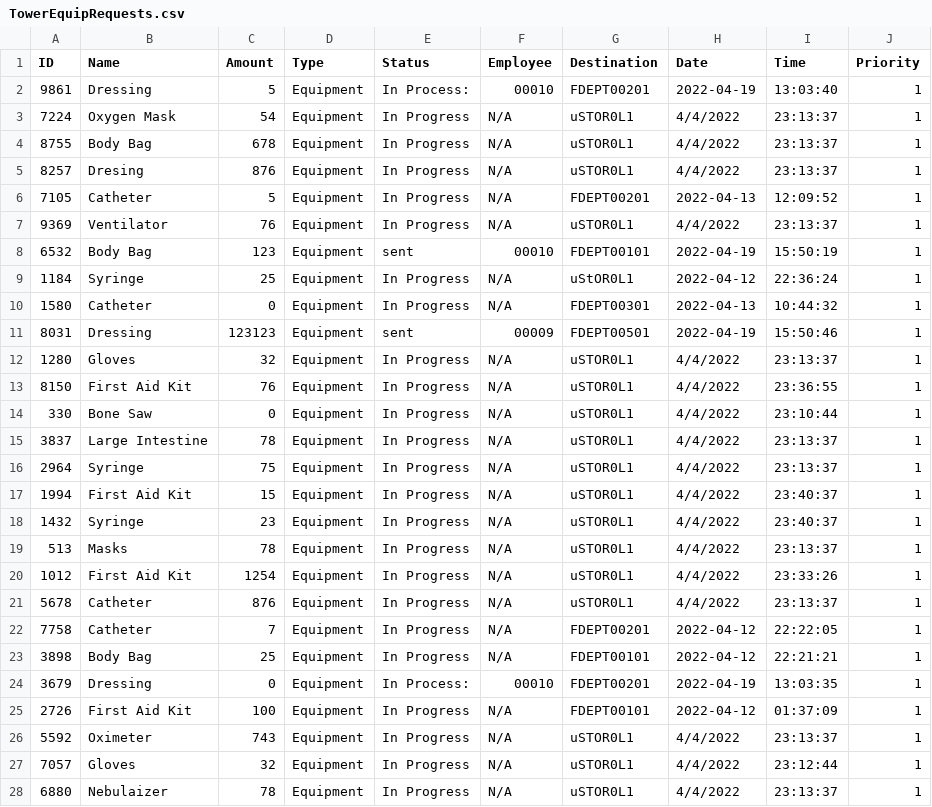
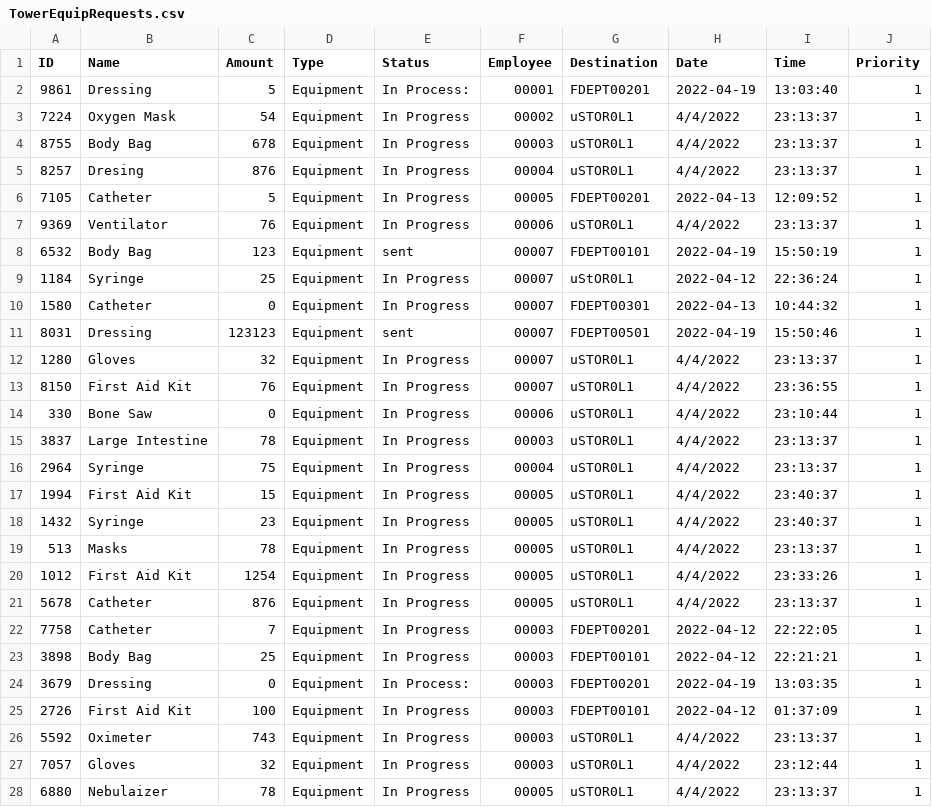
Before and after one commit to CS3733-D22-Team-U/CS3733-D22-Team-U-Final-Iteration, a CSV file: csvTables/TowerEquipRequests.csv, drawn as a sheet; only a part is shown; the diff covers the shown part only.

Commit message:
allRequests now works

```diff
--- a/csvTables/TowerEquipRequests.csv
+++ b/csvTables/TowerEquipRequests.csv
@@ -1,28 +1,28 @@
 ID,Name,Amount,Type,Status,Employee,Destination,Date,Time,Priority
-9861,Dressing,5,Equipment,In Process:,00010,FDEPT00201,2022-04-19,13:03:40,1
-7224,Oxygen Mask,54,Equipment,In Progress,N/A,uSTOR0L1,4/4/2022,23:13:37,1
-8755,Body Bag,678,Equipment,In Progress,N/A,uSTOR0L1,4/4/2022,23:13:37,1
-8257,Dresing,876,Equipment,In Progress,N/A,uSTOR0L1,4/4/2022,23:13:37,1
-7105,Catheter,5,Equipment,In Progress,N/A,FDEPT00201,2022-04-13,12:09:52,1
-9369,Ventilator,76,Equipment,In Progress,N/A,uSTOR0L1,4/4/2022,23:13:37,1
-6532,Body Bag,123,Equipment,sent,00010,FDEPT00101,2022-04-19,15:50:19,1
-1184,Syringe,25,Equipment,In Progress,N/A,uStOR0L1,2022-04-12,22:36:24,1
-1580,Catheter,0,Equipment,In Progress,N/A,FDEPT00301,2022-04-13,10:44:32,1
-8031,Dressing,123123,Equipment,sent,00009,FDEPT00501,2022-04-19,15:50:46,1
-1280,Gloves,32,Equipment,In Progress,N/A,uSTOR0L1,4/4/2022,23:13:37,1
-8150,First Aid Kit,76,Equipment,In Progress,N/A,uSTOR0L1,4/4/2022,23:36:55,1
-330,Bone Saw,0,Equipment,In Progress,N/A,uSTOR0L1,4/4/2022,23:10:44,1
-3837,Large Intestine,78,Equipment,In Progress,N/A,uSTOR0L1,4/4/2022,23:13:37,1
-2964,Syringe,75,Equipment,In Progress,N/A,uSTOR0L1,4/4/2022,23:13:37,1
-1994,First Aid Kit,15,Equipment,In Progress,N/A,uSTOR0L1,4/4/2022,23:40:37,1
-1432,Syringe,23,Equipment,In Progress,N/A,uSTOR0L1,4/4/2022,23:40:37,1
-513,Masks,78,Equipment,In Progress,N/A,uSTOR0L1,4/4/2022,23:13:37,1
-1012,First Aid Kit,1254,Equipment,In Progress,N/A,uSTOR0L1,4/4/2022,23:33:26,1
-5678,Catheter,876,Equipment,In Progress,N/A,uSTOR0L1,4/4/2022,23:13:37,1
-7758,Catheter,7,Equipment,In Progress,N/A,FDEPT00201,2022-04-12,22:22:05,1
-3898,Body Bag,25,Equipment,In Progress,N/A,FDEPT00101,2022-04-12,22:21:21,1
-3679,Dressing,0,Equipment,In Process:,00010,FDEPT00201,2022-04-19,13:03:35,1
-2726,First Aid Kit,100,Equipment,In Progress,N/A,FDEPT00101,2022-04-12,01:37:09,1
-5592,Oximeter,743,Equipment,In Progress,N/A,uSTOR0L1,4/4/2022,23:13:37,1
-7057,Gloves,32,Equipment,In Progress,N/A,uSTOR0L1,4/4/2022,23:12:44,1
-6880,Nebulaizer,78,Equipment,In Progress,N/A,uSTOR0L1,4/4/2022,23:13:37,1
+9861,Dressing,5,Equipment,In Process:,00001,FDEPT00201,2022-04-19,13:03:40,1
+7224,Oxygen Mask,54,Equipment,In Progress,00002,uSTOR0L1,4/4/2022,23:13:37,1
+8755,Body Bag,678,Equipment,In Progress,00003,uSTOR0L1,4/4/2022,23:13:37,1
+8257,Dresing,876,Equipment,In Progress,00004,uSTOR0L1,4/4/2022,23:13:37,1
+7105,Catheter,5,Equipment,In Progress,00005,FDEPT00201,2022-04-13,12:09:52,1
+9369,Ventilator,76,Equipment,In Progress,00006,uSTOR0L1,4/4/2022,23:13:37,1
+6532,Body Bag,123,Equipment,sent,00007,FDEPT00101,2022-04-19,15:50:19,1
+1184,Syringe,25,Equipment,In Progress,00007,uStOR0L1,2022-04-12,22:36:24,1
+1580,Catheter,0,Equipment,In Progress,00007,FDEPT00301,2022-04-13,10:44:32,1
+8031,Dressing,123123,Equipment,sent,00007,FDEPT00501,2022-04-19,15:50:46,1
+1280,Gloves,32,Equipment,In Progress,00007,uSTOR0L1,4/4/2022,23:13:37,1
+8150,First Aid Kit,76,Equipment,In Progress,00007,uSTOR0L1,4/4/2022,23:36:55,1
+330,Bone Saw,0,Equipment,In Progress,00006,uSTOR0L1,4/4/2022,23:10:44,1
+3837,Large Intestine,78,Equipment,In Progress,00003,uSTOR0L1,4/4/2022,23:13:37,1
+2964,Syringe,75,Equipment,In Progress,00004,uSTOR0L1,4/4/2022,23:13:37,1
+1994,First Aid Kit,15,Equipment,In Progress,00005,uSTOR0L1,4/4/2022,23:40:37,1
+1432,Syringe,23,Equipment,In Progress,00005,uSTOR0L1,4/4/2022,23:40:37,1
+513,Masks,78,Equipment,In Progress,00005,uSTOR0L1,4/4/2022,23:13:37,1
+1012,First Aid Kit,1254,Equipment,In Progress,00005,uSTOR0L1,4/4/2022,23:33:26,1
+5678,Catheter,876,Equipment,In Progress,00005,uSTOR0L1,4/4/2022,23:13:37,1
+7758,Catheter,7,Equipment,In Progress,00003,FDEPT00201,2022-04-12,22:22:05,1
+3898,Body Bag,25,Equipment,In Progress,00003,FDEPT00101,2022-04-12,22:21:21,1
+3679,Dressing,0,Equipment,In Process:,00003,FDEPT00201,2022-04-19,13:03:35,1
+2726,First Aid Kit,100,Equipment,In Progress,00003,FDEPT00101,2022-04-12,01:37:09,1
+5592,Oximeter,743,Equipment,In Progress,00003,uSTOR0L1,4/4/2022,23:13:37,1
+7057,Gloves,32,Equipment,In Progress,00003,uSTOR0L1,4/4/2022,23:12:44,1
+6880,Nebulaizer,78,Equipment,In Progress,00005,uSTOR0L1,4/4/2022,23:13:37,1
```
Also changed, not shown: 15 edited cells elsewhere in this file, csvTables/TowerEmployees.csv, csvTables/TowerGiftRequests.csv, 8 other files.
